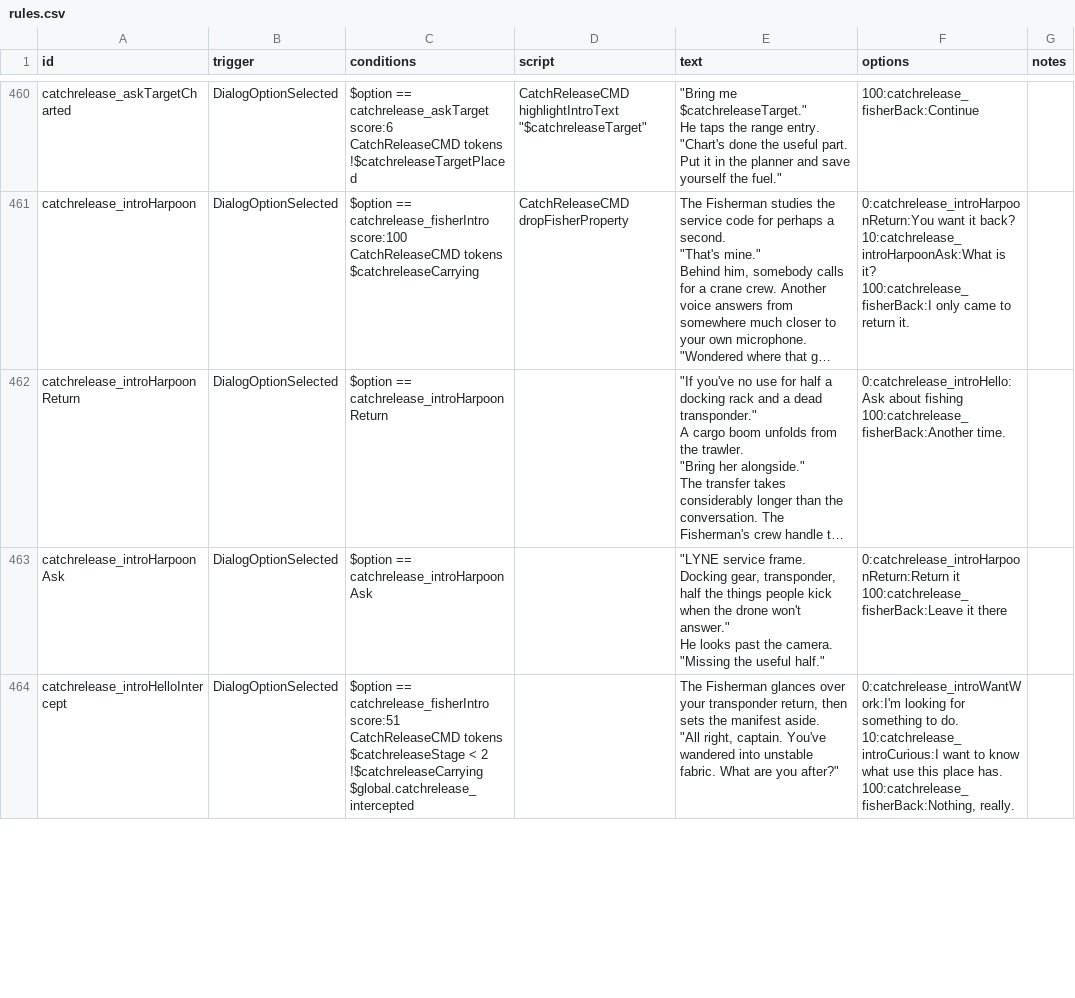
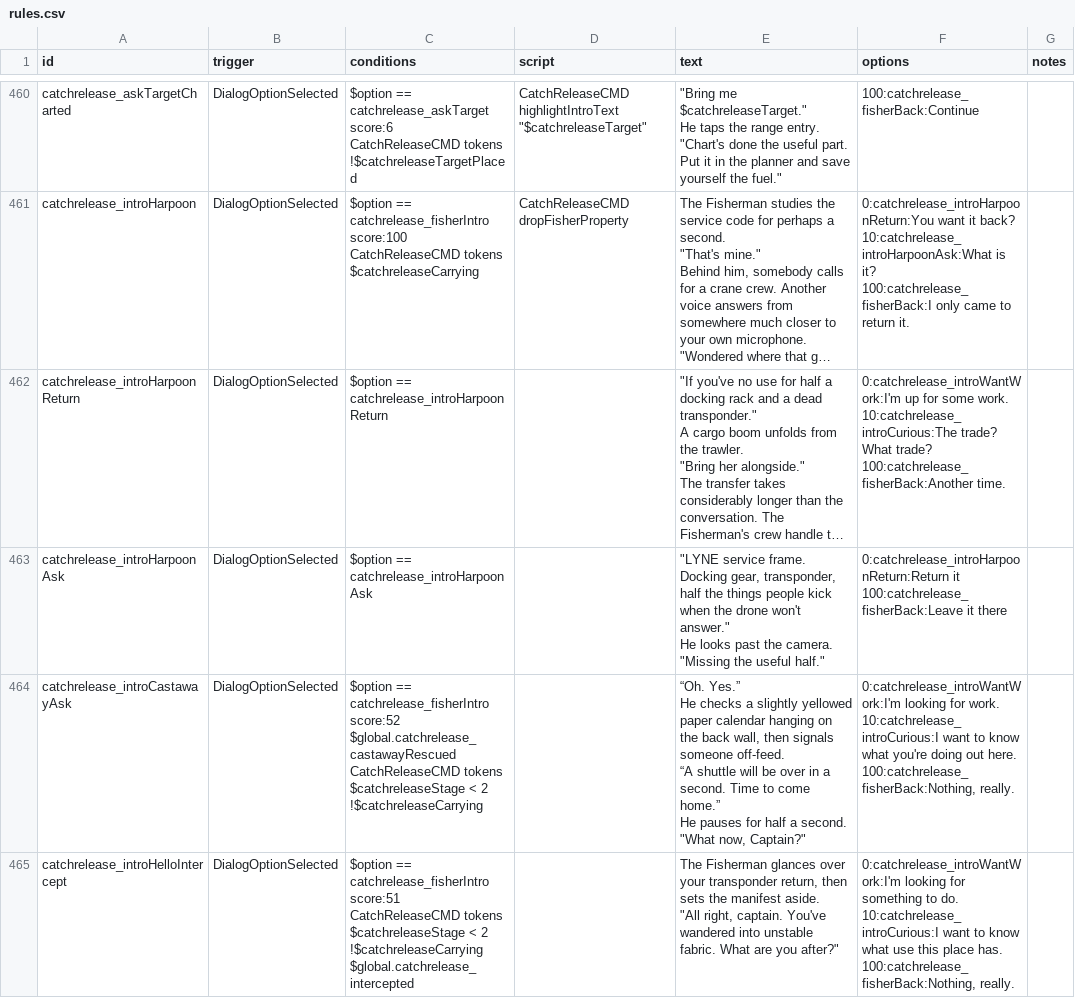
Before and after one commit to SirHartley/Catch.Release, a CSV file: data/campaign/rules.csv, drawn as a sheet; only a part is shown, gaps mark what is left out; long unchanged cells end in …; ↵ is a line break in a cell; the diff covers the shown part only; the diff names each change by its address in the sheet, - before the commit and + after, or states it on an @@ line.

Commit message:
Fisherman Tutorial Handoff / Rules

```diff
--- a/data/campaign/rules.csv
+++ b/data/campaign/rules.csv
-F462 (options): 0:catchrelease_introHello:Ask about fishing ↵ 100:catchrelease_fisherBack:Another time.
+F462 (options): 0:catchrelease_introWantWork:I'm up for some work. ↵ 10:catchrelease_introCurious:The trade? What trade? ↵ 100:catchrelease_fisherBack:Another time.
+row 464: catchrelease_introCastawayAsk | DialogOptionSelected | $option == catchrelease_fisherIntro score:52 ↵ $global.catchrelease_castawayRescued ↵ CatchReleaseCMD tokens ↵ $catchreleaseStage < 2 ↵ !$catchreleaseCarrying |  | “Oh. Yes.” ↵ He checks a slightly yellowed paper calendar hanging on the back wall, then signals someone off-feed. ↵ “A shuttle will be over in a second. Time to come home.” ↵ He pauses for half a second. ↵ "What now, Captain?" | 0:catchrelease_introWantWork:I'm looking for work. ↵ 10:catchrelease_introCurious:I want to know what you're doing out here. ↵ 100:catchrelease_fisherBack:Nothing, really.
```
Also changed, not shown: 4 edited cells elsewhere in this file, 2 other files.
